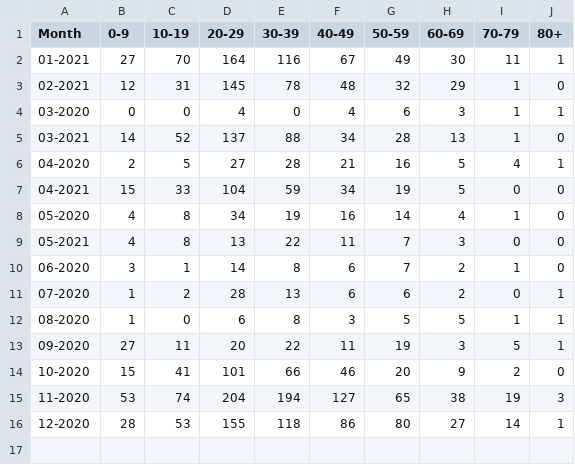
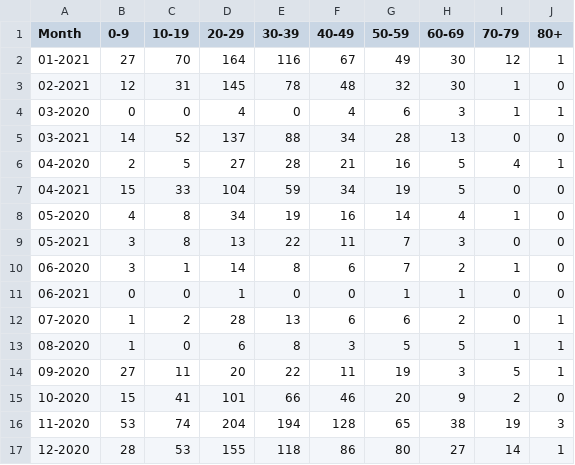
Before and after one commit to SCPHCovid19Data/weekly_report, a CSV file: age_total.csv, drawn as a sheet.

```diff
--- a/age_total.csv
+++ b/age_total.csv
@@ -1,6 +1,6 @@
 "Month","0-9","10-19","20-29","30-39","40-49","50-59","60-69","70-79","80+"
-"01-2021",27,70,164,116,67,49,30,11,1
-"02-2021",12,31,145,78,48,32,29,1,0
+"01-2021",27,70,164,116,67,49,30,12,1
+"02-2021",12,31,145,78,48,32,30,1,0
 "03-2020",0,0,4,0,4,6,3,1,1
-"03-2021",14,52,137,88,34,28,13,1,0
+"03-2021",14,52,137,88,34,28,13,0,0
 "04-2020",2,5,27,28,21,16,5,4,1
@@ -8,4 +8,5 @@
 "05-2020",4,8,34,19,16,14,4,1,0
-"05-2021",4,8,13,22,11,7,3,0,0
+"05-2021",3,8,13,22,11,7,3,0,0
 "06-2020",3,1,14,8,6,7,2,1,0
+"06-2021",0,0,1,0,0,1,1,0,0
 "07-2020",1,2,28,13,6,6,2,0,1
@@ -14,3 +15,3 @@
 "10-2020",15,41,101,66,46,20,9,2,0
-"11-2020",53,74,204,194,127,65,38,19,3
+"11-2020",53,74,204,194,128,65,38,19,3
 "12-2020",28,53,155,118,86,80,27,14,1
```
Also changed, not shown: 7day_incidence_dotplot_eng.csv, descriptive_stats_table.csv, 15 other files.
